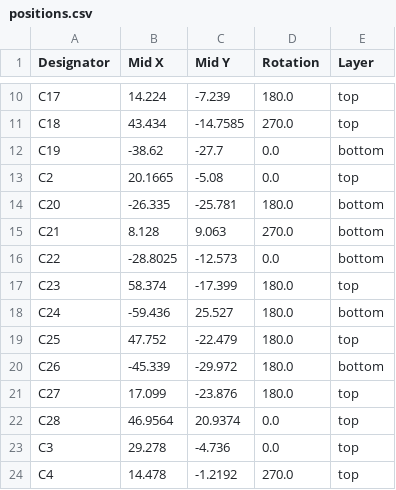
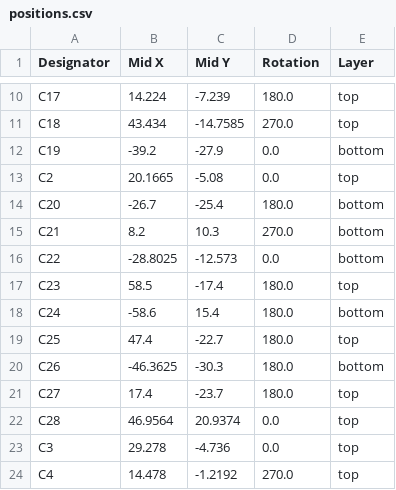
Before and after one commit to Rione/ssl-Circuit, a CSV file: 2024/MainBoard/MainBoard_V5.1/MainBoard/production/positions.csv, drawn as a sheet; only a part is shown, gaps mark what is left out.

```diff
--- a/2024/MainBoard/MainBoard_V5.1/MainBoard/production/positions.csv
+++ b/2024/MainBoard/MainBoard_V5.1/MainBoard/production/positions.csv
@@ -11,12 +11,12 @@ C17,14.224,-7.239,180.0,top
 C18,43.434,-14.7585,270.0,top
-C19,-38.62,-27.7,0.0,bottom
+C19,-39.2,-27.9,0.0,bottom
 C2,20.1665,-5.08,0.0,top
-C20,-26.335,-25.781,180.0,bottom
-C21,8.128,9.063,270.0,bottom
+C20,-26.7,-25.4,180.0,bottom
+C21,8.2,10.3,270.0,bottom
 C22,-28.8025,-12.573,0.0,bottom
-C23,58.374,-17.399,180.0,top
-C24,-59.436,25.527,180.0,bottom
-C25,47.752,-22.479,180.0,top
-C26,-45.339,-29.972,180.0,bottom
-C27,17.099,-23.876,180.0,top
+C23,58.5,-17.4,180.0,top
+C24,-58.6,15.4,180.0,bottom
+C25,47.4,-22.7,180.0,top
+C26,-46.3625,-30.3,180.0,bottom
+C27,17.4,-23.7,180.0,top
 C28,46.9564,20.9374,0.0,top
```
Also changed, not shown: 2024/MainBoard/MainBoard_V5.1/MainBoard/production/bom.csv, 18 other files.
